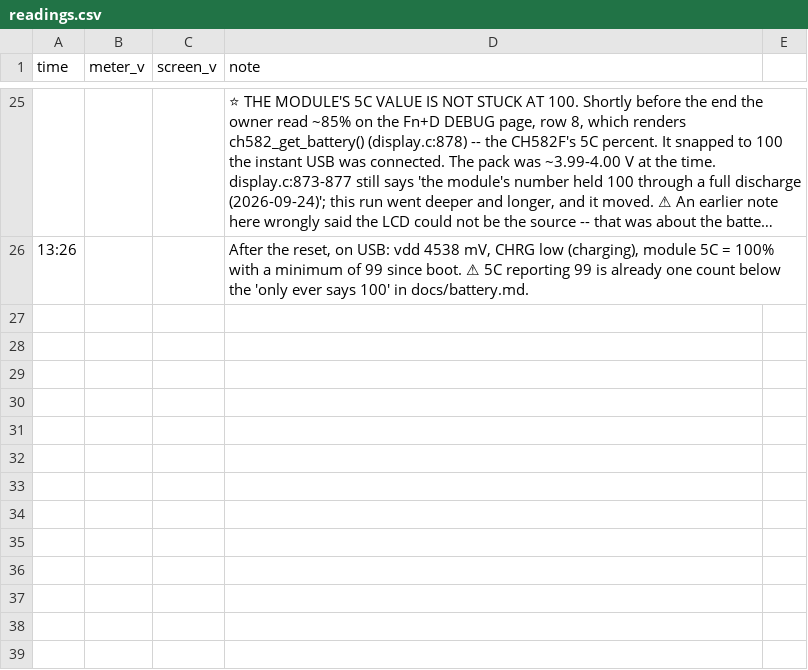
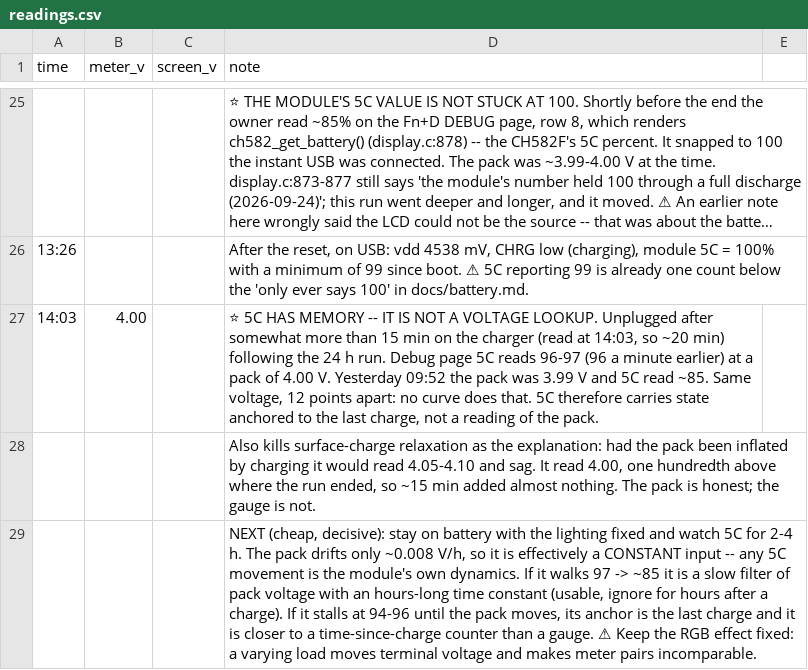
Before and after one commit to jdlien/ak820-pro, a CSV file: history/battery-2026-09-25/readings.csv, drawn as a sheet; only a part is shown, gaps mark what is left out; long unchanged cells end in …; the diff names each change by its address in the sheet, - before the commit and + after, or states it on an @@ line.

```diff
--- a/history/battery-2026-09-25/readings.csv
+++ b/history/battery-2026-09-25/readings.csv
+row 27: 14:03 | 4.00 |  | ⭐ 5C HAS MEMORY -- IT IS NOT A VOLTAGE LOOKUP. Unplugged after somewhat more than 15 min on the charger (read at 14:03, so ~20 min) following the 24 h run. Debug page 5C reads 96-97 (96 a minute earlier) at a pack of 4.00 V. Yesterday 09:52 the pack was 3.99 V and 5C read ~85. Same voltage, 12 points apart: no curve does that. 5C therefore carries state anchored to the last charge, not a reading of the pack.
+row 28:  |  |  | Also kills surface-charge relaxation as the explanation: had the pack been inflated by charging it would read 4.05-4.10 and sag. It read 4.00, one hundredth above where the run ended, so ~15 min added almost nothing. The pack is honest; the gauge is not.
+row 29:  |  |  | NEXT (cheap, decisive): stay on battery with the lighting fixed and watch 5C for 2-4 h. The pack drifts only ~0.008 V/h, so it is effectively a CONSTANT input -- any 5C movement is the module's own dynamics. If it walks 97 -> ~85 it is a slow filter of pack voltage with an hours-long time constant (usable, ignore for hours after a charge). If it stalls at 94-96 until the pack moves, its anchor is the last charge and it is closer to a time-since-charge counter than a gauge. ⚠ Keep the RGB effect fixed: a varying load moves terminal voltage and makes meter pairs incomparable.
```
Also changed, not shown: 1 other file.
